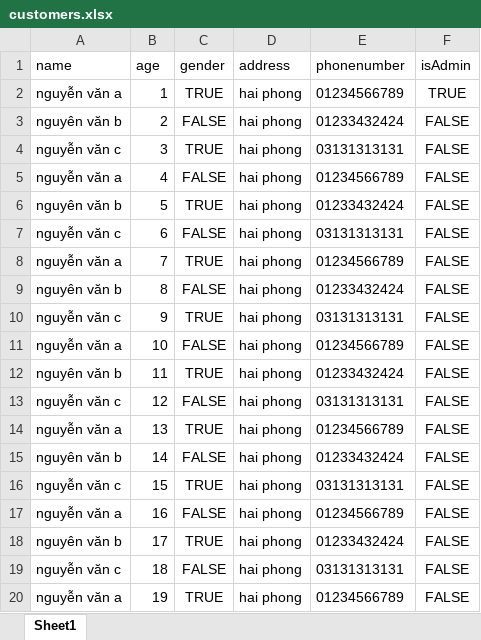
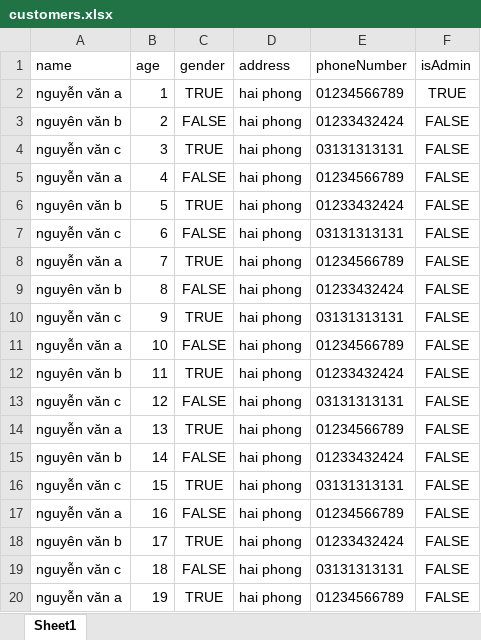
Before and after one commit to krdhieu/MySpringProject, an Excel workbook: src/main/resources/customers.xlsx, sheet Sheet1, drawn as a sheet; values as stored, in another font and other column widths than the file's, no borders; the diff names each change by its address in the sheet, - before the commit and + after, or states it on an @@ line.

```diff
--- a/src/main/resources/customers.xlsx (sheet Sheet1)
+++ b/src/main/resources/customers.xlsx (sheet Sheet1)
-E1: phonenumber
+E1: phoneNumber
```
Also changed, not shown: 51 other files.
